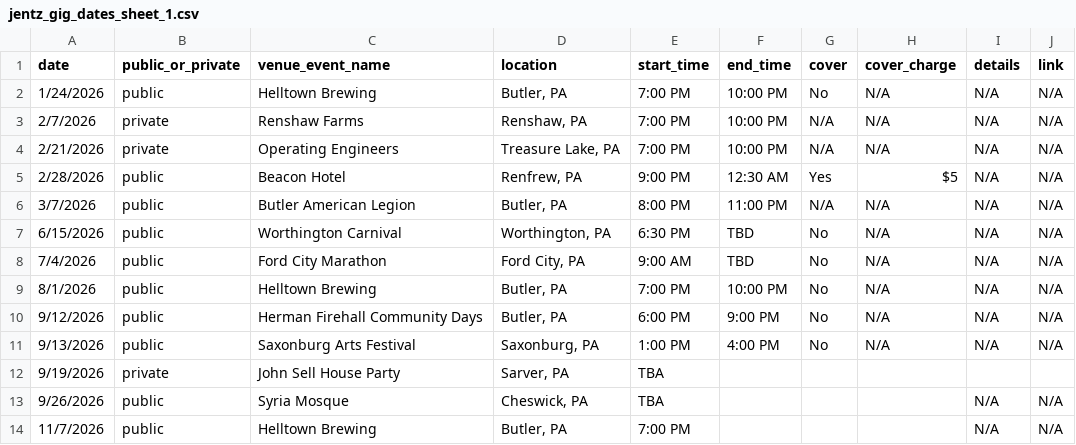
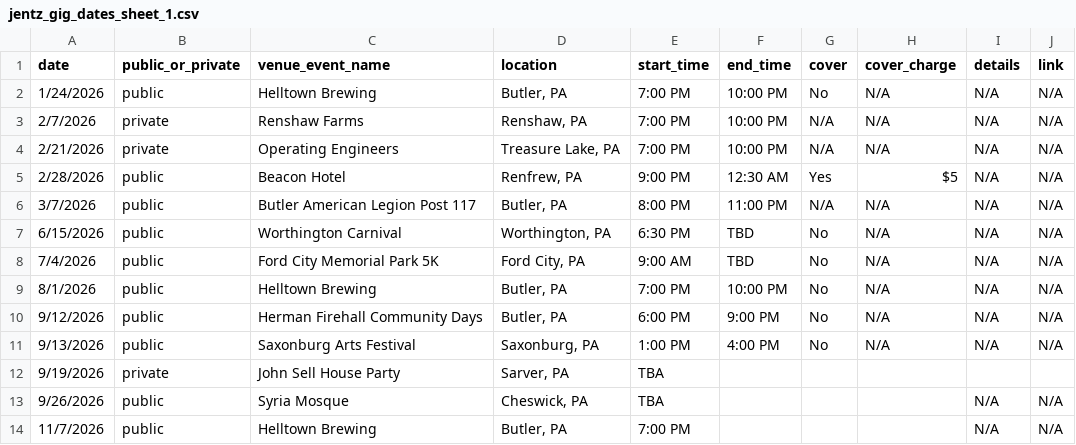
Before and after one commit to kevikramer/jentzband, a CSV file: jentz_gig_dates_sheet_1.csv, drawn as a sheet.

```diff
--- a/jentz_gig_dates_sheet_1.csv
+++ b/jentz_gig_dates_sheet_1.csv
@@ -5,5 +5,5 @@ date,public_or_private,venue_event_name,location,start_time,end_time,cover,cover
 2/28/2026,public,Beacon Hotel,"Renfrew, PA",9:00 PM,12:30 AM,Yes,$5,N/A,N/A
-3/7/2026,public,Butler American Legion,"Butler, PA",8:00 PM,11:00 PM,N/A,N/A,N/A,N/A
+3/7/2026,public,Butler American Legion Post 117,"Butler, PA",8:00 PM,11:00 PM,N/A,N/A,N/A,N/A
 6/15/2026,public,Worthington Carnival,"Worthington, PA",6:30 PM,TBD,No,N/A,N/A,N/A
-7/4/2026,public,Ford City Marathon,"Ford City, PA",9:00 AM,TBD,No,N/A,N/A,N/A
+7/4/2026,public,Ford City Memorial Park 5K,"Ford City, PA",9:00 AM,TBD,No,N/A,N/A,N/A
 8/1/2026,public,Helltown Brewing,"Butler, PA",7:00 PM,10:00 PM,No,N/A,N/A,N/A
```
